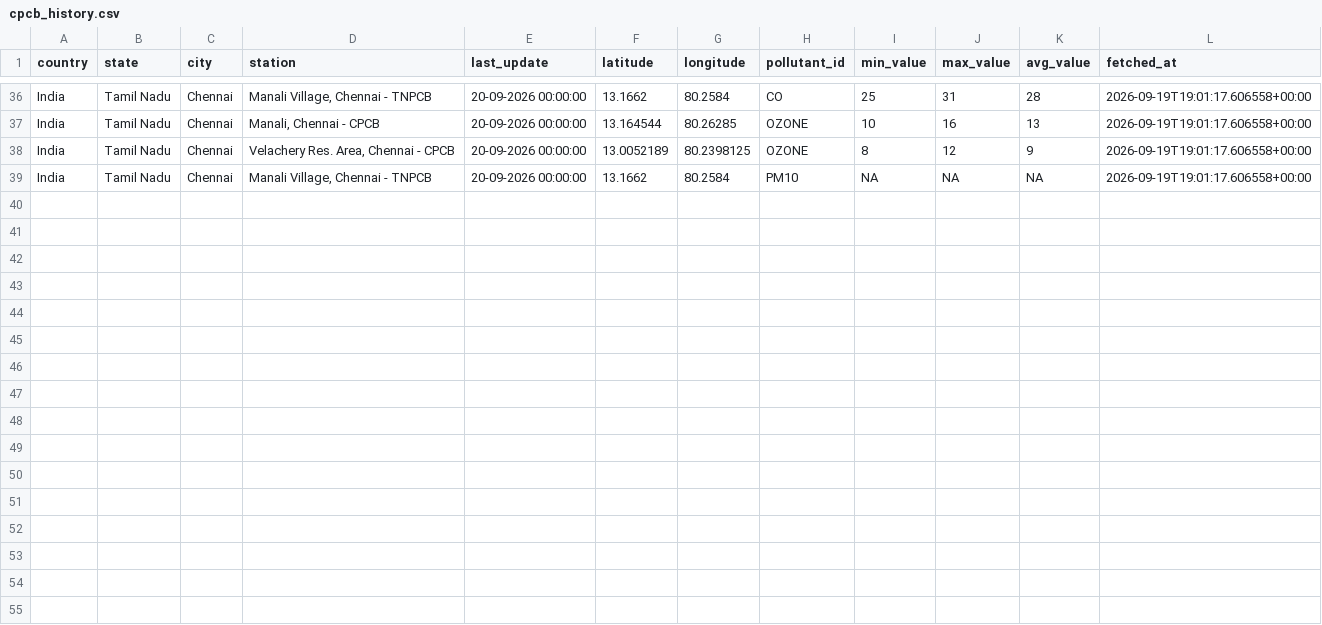
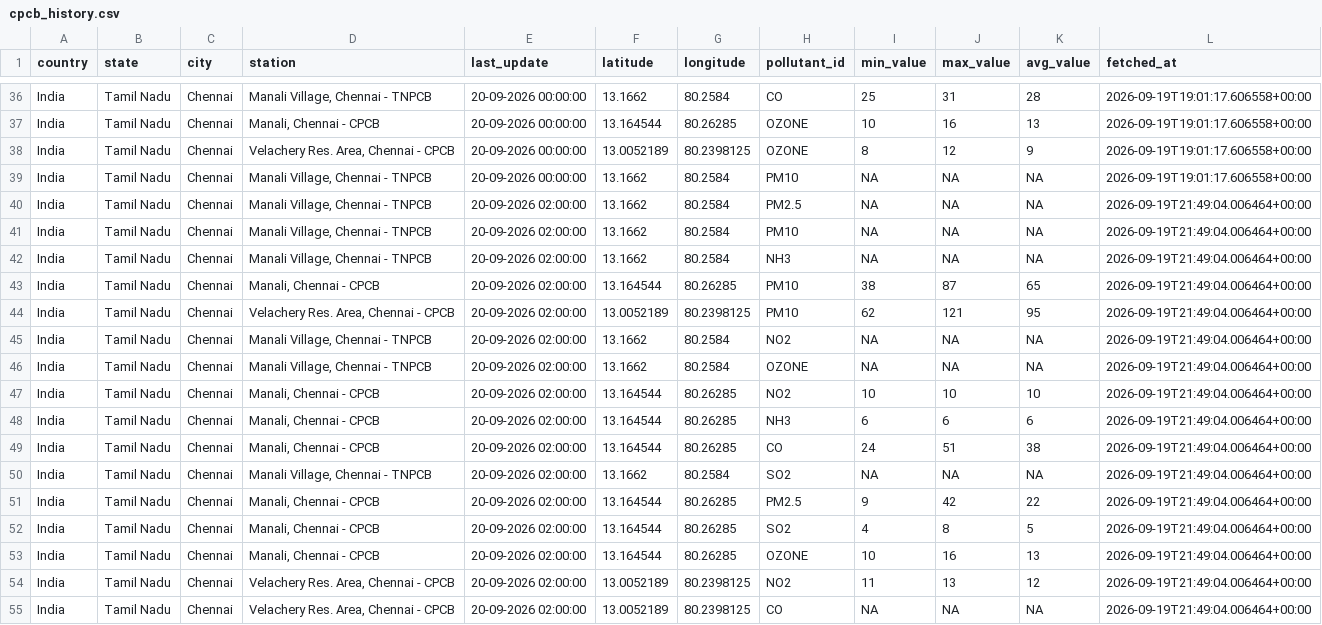
Before and after one commit to Dhruuv26/air-quality-forecast, a CSV file: data/raw/cpcb_history.csv, drawn as a sheet; only a part is shown, gaps mark what is left out.

```diff
--- a/data/raw/cpcb_history.csv
+++ b/data/raw/cpcb_history.csv
@@ -39 +39,17 @@ India,Tamil Nadu,Chennai,"Velachery Res. Area, Chennai - CPCB",20-09-2026 00:00:
 India,Tamil Nadu,Chennai,"Manali Village, Chennai - TNPCB",20-09-2026 00:00:00,13.1662,80.2584,PM10,NA,NA,NA,2026-09-19T19:01:17.606558+00:00
+India,Tamil Nadu,Chennai,"Manali Village, Chennai - TNPCB",20-09-2026 02:00:00,13.1662,80.2584,PM2.5,NA,NA,NA,2026-09-19T21:49:04.006464+00:00
+India,Tamil Nadu,Chennai,"Manali Village, Chennai - TNPCB",20-09-2026 02:00:00,13.1662,80.2584,PM10,NA,NA,NA,2026-09-19T21:49:04.006464+00:00
+India,Tamil Nadu,Chennai,"Manali Village, Chennai - TNPCB",20-09-2026 02:00:00,13.1662,80.2584,NH3,NA,NA,NA,2026-09-19T21:49:04.006464+00:00
+India,Tamil Nadu,Chennai,"Manali, Chennai - CPCB",20-09-2026 02:00:00,13.164544,80.26285,PM10,38,87,65,2026-09-19T21:49:04.006464+00:00
+India,Tamil Nadu,Chennai,"Velachery Res. Area, Chennai - CPCB",20-09-2026 02:00:00,13.0052189,80.2398125,PM10,62,121,95,2026-09-19T21:49:04.006464+00:00
+India,Tamil Nadu,Chennai,"Manali Village, Chennai - TNPCB",20-09-2026 02:00:00,13.1662,80.2584,NO2,NA,NA,NA,2026-09-19T21:49:04.006464+00:00
+India,Tamil Nadu,Chennai,"Manali Village, Chennai - TNPCB",20-09-2026 02:00:00,13.1662,80.2584,OZONE,NA,NA,NA,2026-09-19T21:49:04.006464+00:00
+India,Tamil Nadu,Chennai,"Manali, Chennai - CPCB",20-09-2026 02:00:00,13.164544,80.26285,NO2,10,10,10,2026-09-19T21:49:04.006464+00:00
+India,Tamil Nadu,Chennai,"Manali, Chennai - CPCB",20-09-2026 02:00:00,13.164544,80.26285,NH3,6,6,6,2026-09-19T21:49:04.006464+00:00
+India,Tamil Nadu,Chennai,"Manali, Chennai - CPCB",20-09-2026 02:00:00,13.164544,80.26285,CO,24,51,38,2026-09-19T21:49:04.006464+00:00
+India,Tamil Nadu,Chennai,"Manali Village, Chennai - TNPCB",20-09-2026 02:00:00,13.1662,80.2584,SO2,NA,NA,NA,2026-09-19T21:49:04.006464+00:00
+India,Tamil Nadu,Chennai,"Manali, Chennai - CPCB",20-09-2026 02:00:00,13.164544,80.26285,PM2.5,9,42,22,2026-09-19T21:49:04.006464+00:00
+India,Tamil Nadu,Chennai,"Manali, Chennai - CPCB",20-09-2026 02:00:00,13.164544,80.26285,SO2,4,8,5,2026-09-19T21:49:04.006464+00:00
+India,Tamil Nadu,Chennai,"Manali, Chennai - CPCB",20-09-2026 02:00:00,13.164544,80.26285,OZONE,10,16,13,2026-09-19T21:49:04.006464+00:00
+India,Tamil Nadu,Chennai,"Velachery Res. Area, Chennai - CPCB",20-09-2026 02:00:00,13.0052189,80.2398125,NO2,11,13,12,2026-09-19T21:49:04.006464+00:00
+India,Tamil Nadu,Chennai,"Velachery Res. Area, Chennai - CPCB",20-09-2026 02:00:00,13.0052189,80.2398125,CO,NA,NA,NA,2026-09-19T21:49:04.006464+00:00
```
Also changed, not shown: data/raw/firms_history.csv, data/raw/weather_history.csv.
